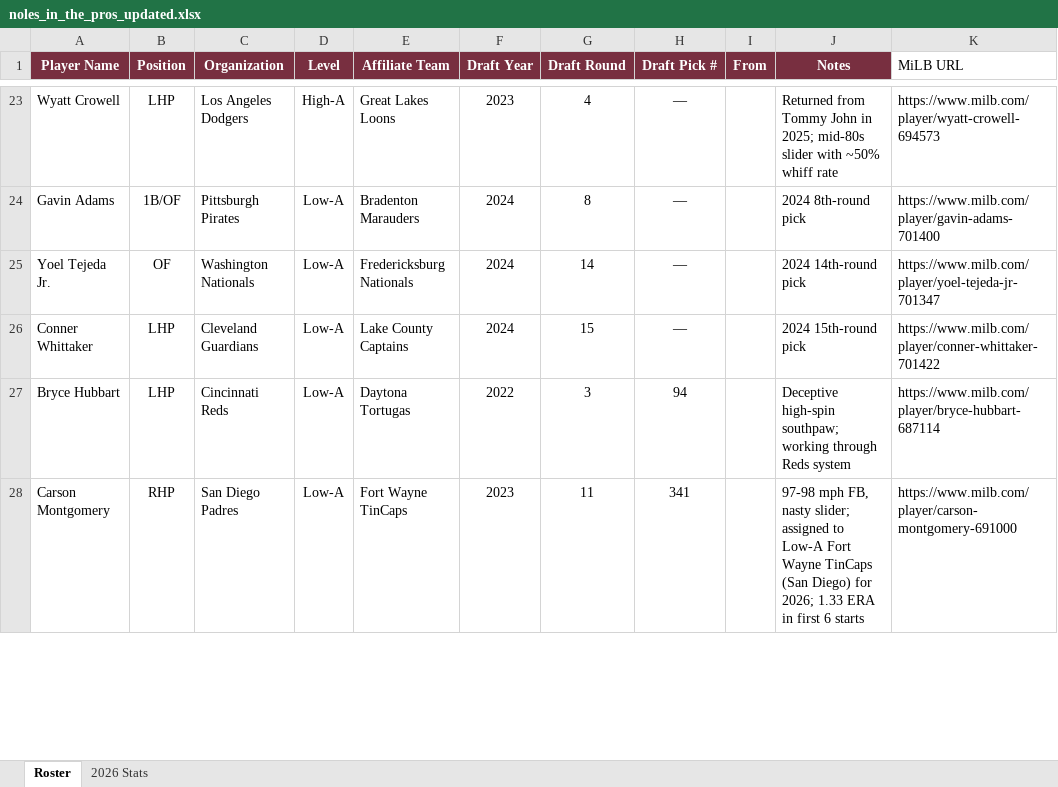
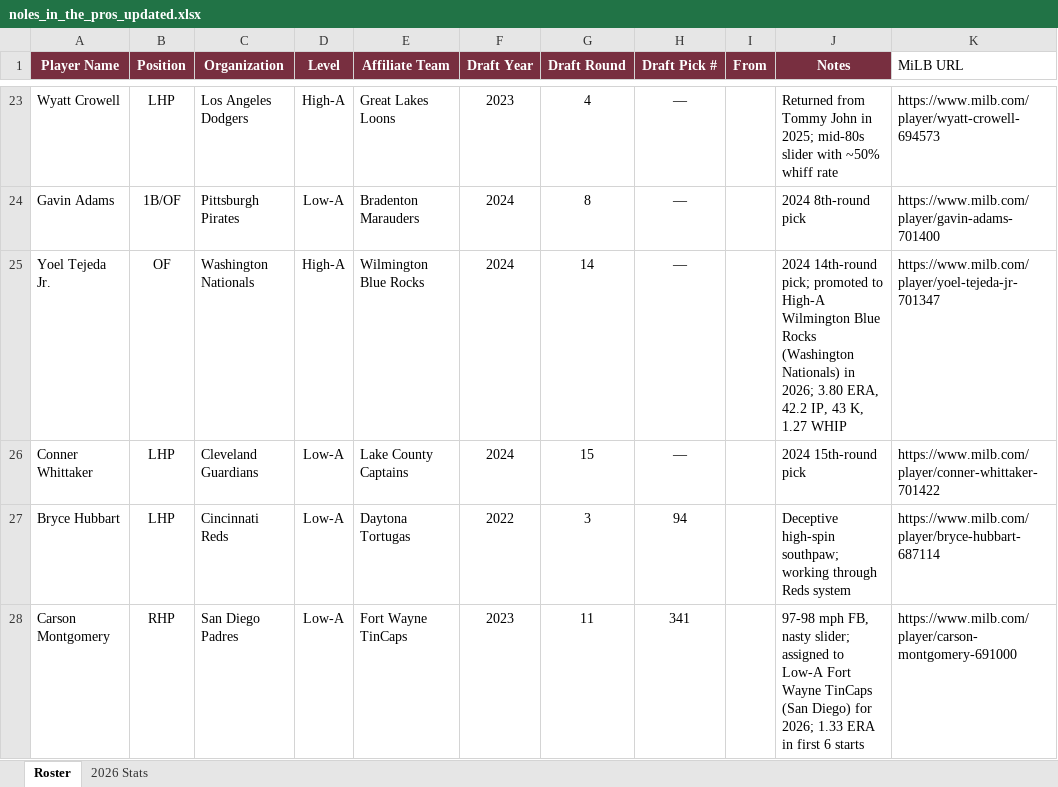
Before and after one commit to JohnVNoles/noles-in-the-show, an Excel workbook: noles_in_the_pros_updated.xlsx, sheet Roster, drawn as a sheet; only a part is shown, gaps mark what is left out; values as stored, in another font and other column widths than the file's, no borders; the diff names each change by its address in the sheet, - before the commit and + after, or states it on an @@ line.

Commit message:
Add files via upload

```diff
--- a/noles_in_the_pros_updated.xlsx (sheet Roster)
+++ b/noles_in_the_pros_updated.xlsx (sheet Roster)
-D25 (Level): Low-A
+D25 (Level): High-A
-E25 (Affiliate Team): Fredericksburg Nationals
+E25 (Affiliate Team): Wilmington Blue Rocks
-J25 (Notes): 2024 14th-round pick
+J25 (Notes): 2024 14th-round pick; promoted to High-A Wilmington Blue Rocks (Washington Nationals) in 2026; 3.80 ERA, 42.2 IP, 43 K, 1.27 WHIP
```
